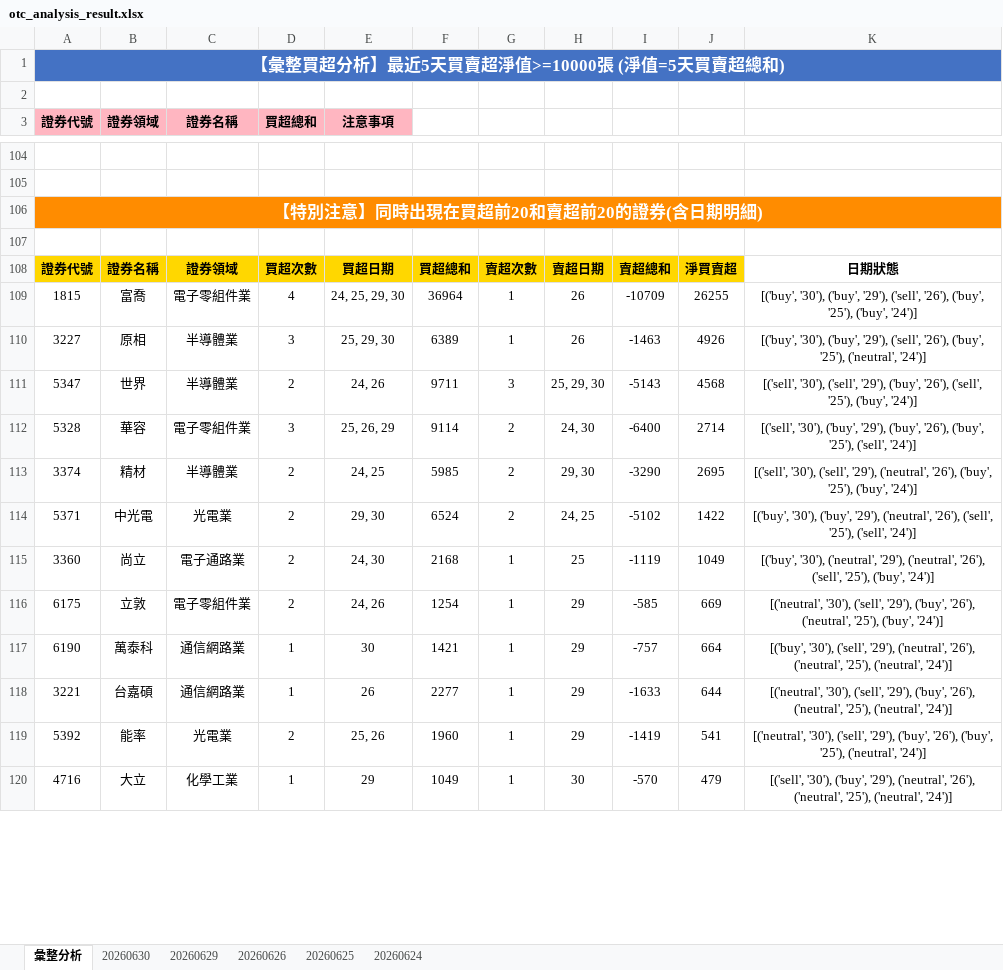
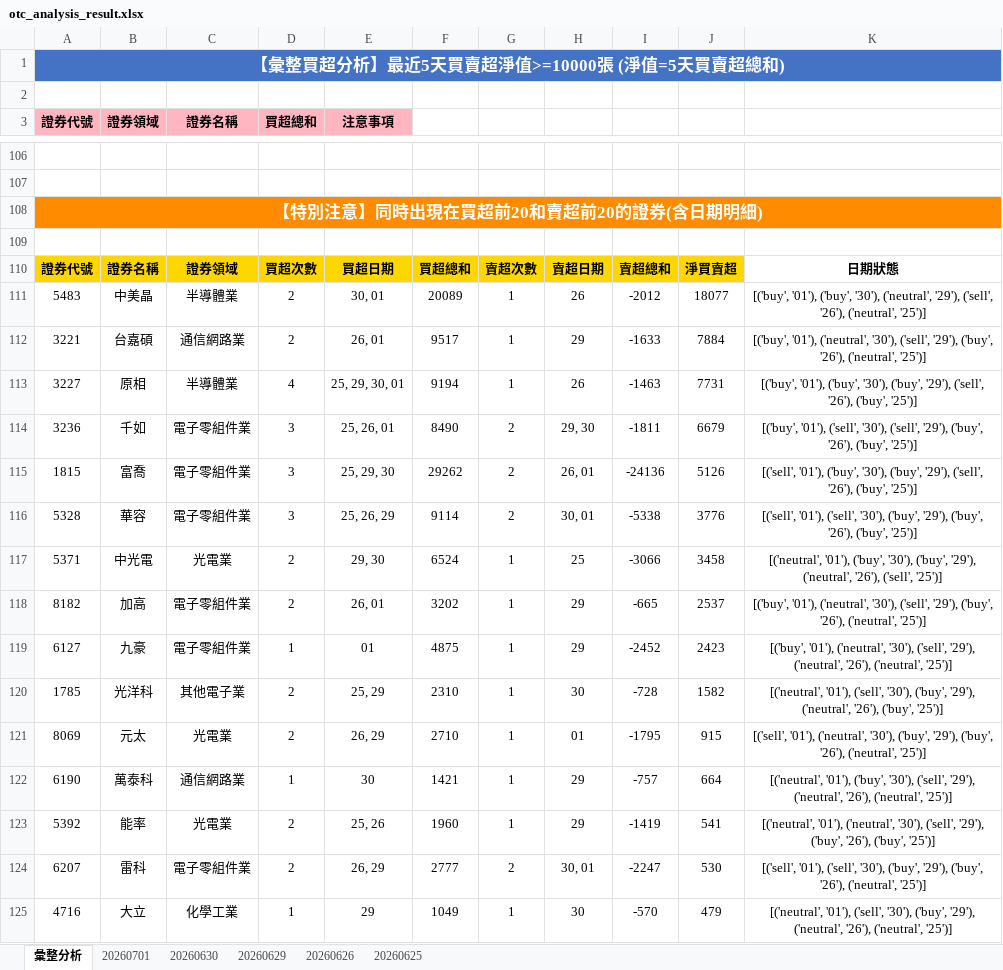
Before and after one commit to ccupcpop/GetDailyStock, an Excel workbook: StockInfo/otc_analysis_result.xlsx, sheet 彙整分析, drawn as a sheet; only a part is shown, gaps mark what is left out; values as stored, in another font and other column widths than the file's, no borders; removed rows and columns are numbered as before the commit, all else as after; the diff covers the shown part only; the diff names each change by its address in the sheet, - before the commit and + after, or states it on an @@ line.

```diff
--- a/StockInfo/otc_analysis_result.xlsx (sheet 彙整分析)
+++ b/StockInfo/otc_analysis_result.xlsx (sheet 彙整分析)
-sheet tab: 20260624
+sheet tab: 20260701
-row 109: 1815 | 富喬 | 電子零組件業 | 4 | 24, 25, 29, 30 | 36964 | 1 | 26 | -10709 | 26255 | [('buy', '30'), ('buy', '29'), ('sell', '26'), ('buy', '25'), ('buy', '24')]
+row 111: 5483 | 中美晶 | 半導體業 | 2 | 30, 01 | 20089 | 1 | 26 | -2012 | 18077 | [('buy', '01'), ('buy', '30'), ('neutral', '29'), ('sell', '26'), ('neutral', '25')]
+row 112: 3221 | 台嘉碩 | 通信網路業 | 2 | 26, 01 | 9517 | 1 | 29 | -1633 | 7884 | [('buy', '01'), ('neutral', '30'), ('sell', '29'), ('buy', '26'), ('neutral', '25')]
-D113 (買超總和): 3
+D113 (買超總和): 4
-E113 (注意事項): 25, 29, 30
+E113 (注意事項): 25, 29, 30, 01
-F113: 6389
+F113: 9194
-J113: 4926
+J113: 7731
-K113: [('buy', '30'), ('buy', '29'), ('sell', '26'), ('buy', '25'), ('neutral', '24')]
+K113: [('buy', '01'), ('buy', '30'), ('buy', '29'), ('sell', '26'), ('buy', '25')]
-row 111: 5347 | 世界 | 半導體業 | 2 | 24, 26 | 9711 | 3 | 25, 29, 30 | -5143 | 4568 | [('sell', '30'), ('sell', '29'), ('buy', '26'), ('sell', '25'), ('buy', '24')]
+row 114: 3236 | 千如 | 電子零組件業 | 3 | 25, 26, 01 | 8490 | 2 | 29, 30 | -1811 | 6679 | [('buy', '01'), ('sell', '30'), ('sell', '29'), ('buy', '26'), ('buy', '25')]
+row 115: 1815 | 富喬 | 電子零組件業 | 3 | 25, 29, 30 | 29262 | 2 | 26, 01 | -24136 | 5126 | [('sell', '01'), ('buy', '30'), ('buy', '29'), ('sell', '26'), ('buy', '25')]
-H116: 24, 30
+H116: 30, 01
-I116: -6400
+I116: -5338
-J116: 2714
+J116: 3776
-K116: [('sell', '30'), ('buy', '29'), ('buy', '26'), ('buy', '25'), ('sell', '24')]
+K116: [('sell', '01'), ('sell', '30'), ('buy', '29'), ('buy', '26'), ('buy', '25')]
-row 113: 3374 | 精材 | 半導體業 | 2 | 24, 25 | 5985 | 2 | 29, 30 | -3290 | 2695 | [('sell', '30'), ('sell', '29'), ('neutral', '26'), ('buy', '25'), ('buy', '24')]
-G117: 2
+G117: 1
-H117: 24, 25
+H117: 25
-I117: -5102
+I117: -3066
-J117: 1422
+J117: 3458
-K117: [('buy', '30'), ('buy', '29'), ('neutral', '26'), ('sell', '25'), ('sell', '24')]
+K117: [('neutral', '01'), ('buy', '30'), ('buy', '29'), ('neutral', '26'), ('sell', '25')]
-row 115: 3360 | 尚立 | 電子通路業 | 2 | 24, 30 | 2168 | 1 | 25 | -1119 | 1049 | [('buy', '30'), ('neutral', '29'), ('neutral', '26'), ('sell', '25'), ('buy', '24')]
-row 116: 6175 | 立敦 | 電子零組件業 | 2 | 24, 26 | 1254 | 1 | 29 | -585 | 669 | [('neutral', '30'), ('sell', '29'), ('buy', '26'), ('neutral', '25'), ('buy', '24')]
+row 118: 8182 | 加高 | 電子零組件業 | 2 | 26, 01 | 3202 | 1 | 29 | -665 | 2537 | [('buy', '01'), ('neutral', '30'), ('sell', '29'), ('buy', '26'), ('neutral', '25')]
+row 119: 6127 | 九豪 | 電子零組件業 | 1 | 01 | 4875 | 1 | 29 | -2452 | 2423 | [('buy', '01'), ('neutral', '30'), ('sell', '29'), ('neutral', '26'), ('neutral', '25')]
+row 120: 1785 | 光洋科 | 其他電子業 | 2 | 25, 29 | 2310 | 1 | 30 | -728 | 1582 | [('neutral', '01'), ('sell', '30'), ('buy', '29'), ('neutral', '26'), ('buy', '25')]
+row 121: 8069 | 元太 | 光電業 | 2 | 26, 29 | 2710 | 1 | 01 | -1795 | 915 | [('sell', '01'), ('neutral', '30'), ('buy', '29'), ('buy', '26'), ('neutral', '25')]
-K122: [('buy', '30'), ('sell', '29'), ('neutral', '26'), ('neutral', '25'), ('neutral', '24')]
+K122: [('neutral', '01'), ('buy', '30'), ('sell', '29'), ('neutral', '26'), ('neutral', '25')]
-row 118: 3221 | 台嘉碩 | 通信網路業 | 1 | 26 | 2277 | 1 | 29 | -1633 | 644 | [('neutral', '30'), ('sell', '29'), ('buy', '26'), ('neutral', '25'), ('neutral', '24')]
-K123: [('neutral', '30'), ('sell', '29'), ('buy', '26'), ('buy', '25'), ('neutral', '24')]
+K123: [('neutral', '01'), ('neutral', '30'), ('sell', '29'), ('buy', '26'), ('buy', '25')]
+row 124: 6207 | 雷科 | 電子零組件業 | 2 | 26, 29 | 2777 | 2 | 30, 01 | -2247 | 530 | [('sell', '01'), ('sell', '30'), ('buy', '29'), ('buy', '26'), ('neutral', '25')]
-K125: [('sell', '30'), ('buy', '29'), ('neutral', '26'), ('neutral', '25'), ('neutral', '24')]
+K125: [('neutral', '01'), ('sell', '30'), ('buy', '29'), ('neutral', '26'), ('neutral', '25')]
```
Also changed, not shown: 56 added rows, 52 removed rows and 41 edited cells elsewhere in this sheet, sheet 20260630, StockInfo/tse_analysis_result.xlsx, 11 other files.
